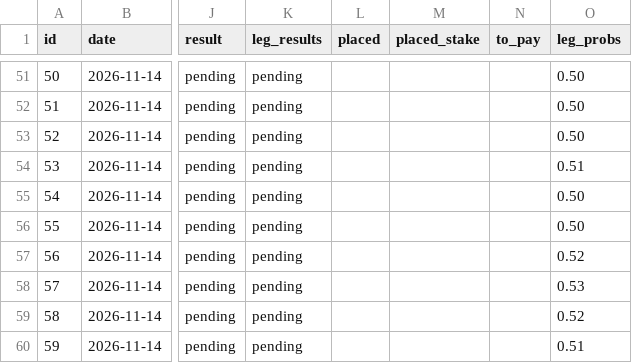
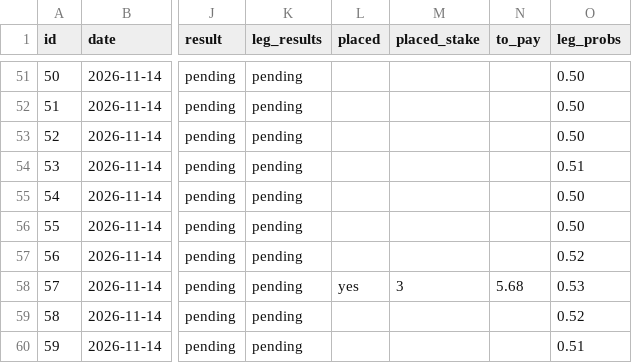
Before and after one commit to g5dsfss7yk-debug/chrisgantt-site, a CSV file: football-model/picks/recs.csv, drawn as a sheet; only a part is shown, gaps mark what is left out; the diff names each change by its address in the sheet, - before the commit and + after, or states it on an @@ line.

```diff
--- a/football-model/picks/recs.csv
+++ b/football-model/picks/recs.csv
-L58 (placed): (empty)
+L58 (placed): yes
-M58 (placed_stake): (empty)
+M58 (placed_stake): 3
-N58 (to_pay): (empty)
+N58 (to_pay): 5.68
```
